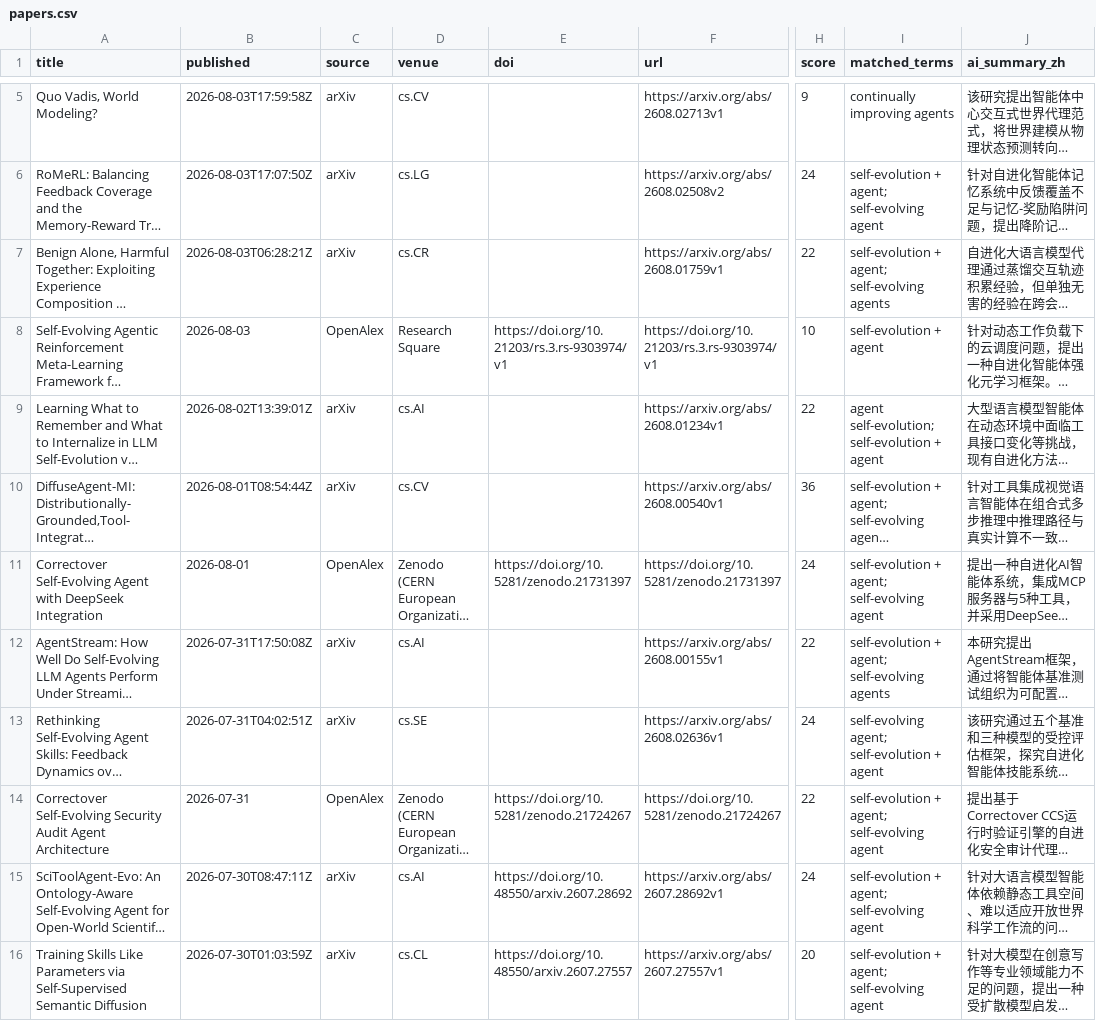
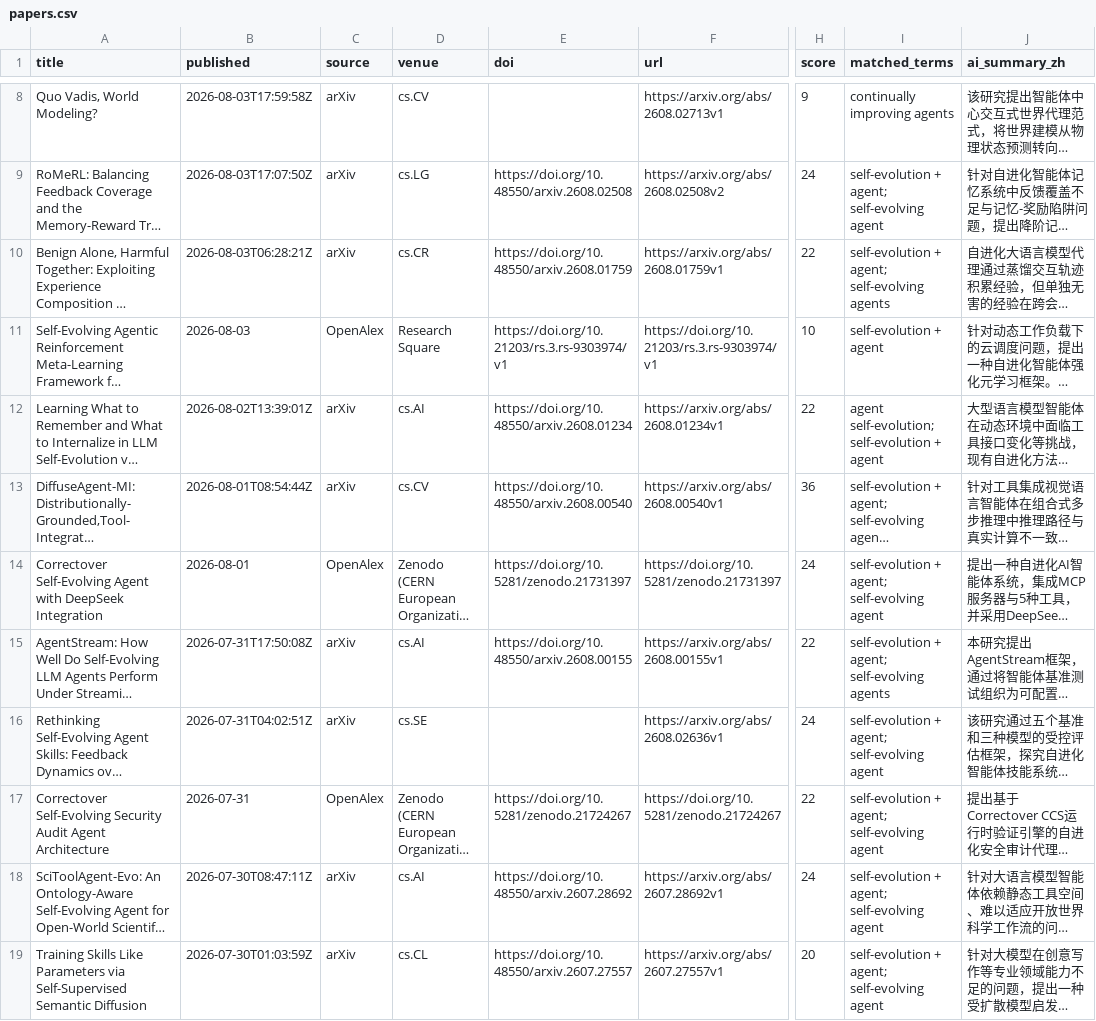
Before and after one commit to HexWillAppear/bim-ifc-paper-radar, a CSV file: data/self-evolving-agent/papers.csv, drawn as a sheet; only a part is shown, gaps mark what is left out; long unchanged cells end in …; addresses are those after the commit; the diff covers the shown part only; the diff names each change by its address in the sheet, - before the commit and + after, or states it on an @@ line.

```diff
--- a/data/self-evolving-agent/papers.csv
+++ b/data/self-evolving-agent/papers.csv
-E9 (doi): (empty)
+E9 (doi): https://doi.org/10.48550/arxiv.2608.02508
-E10 (doi): (empty)
+E10 (doi): https://doi.org/10.48550/arxiv.2608.01759
-E12 (doi): (empty)
+E12 (doi): https://doi.org/10.48550/arxiv.2608.01234
-E13 (doi): (empty)
+E13 (doi): https://doi.org/10.48550/arxiv.2608.00540
-E15 (doi): (empty)
+E15 (doi): https://doi.org/10.48550/arxiv.2608.00155
-I16 (matched_terms): self-evolving agent; self-evolution + agent
+I16 (matched_terms): self-evolution + agent; self-evolving agent
```
Also changed, not shown: 3 added rows and 3 edited cells elsewhere in this file, 7 other files.
